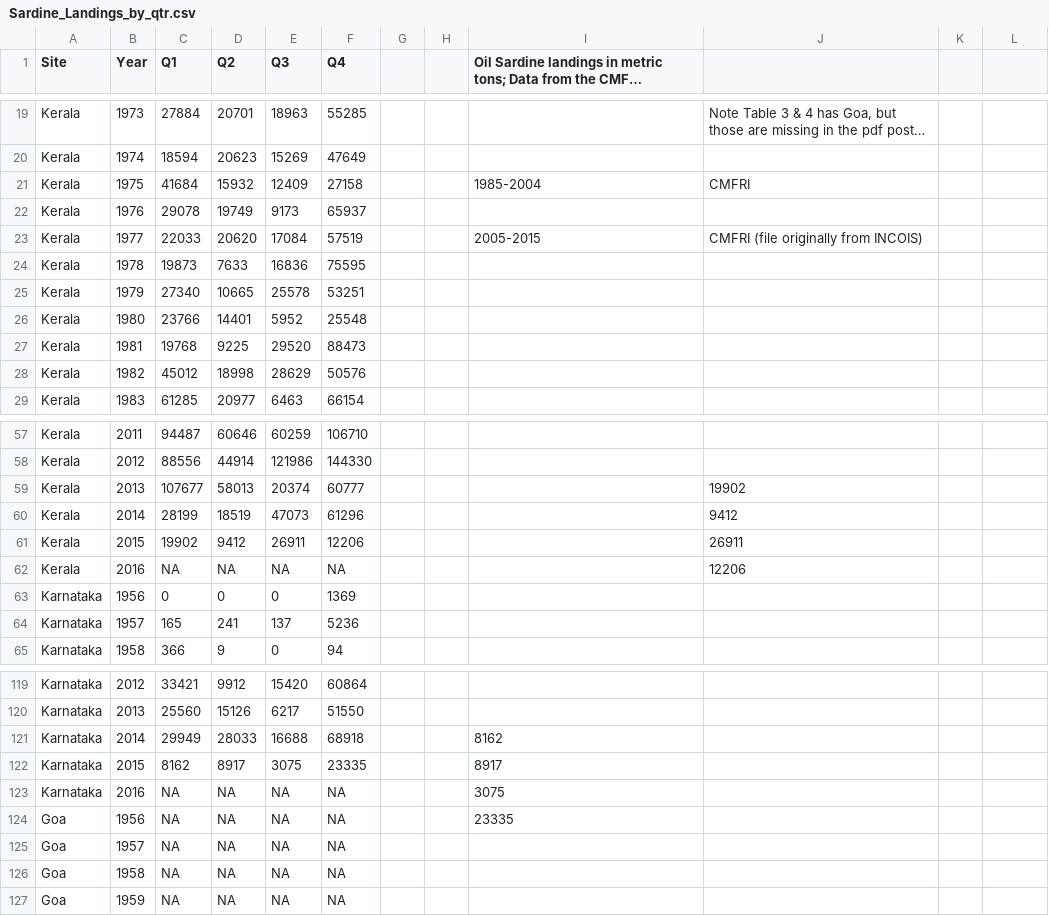
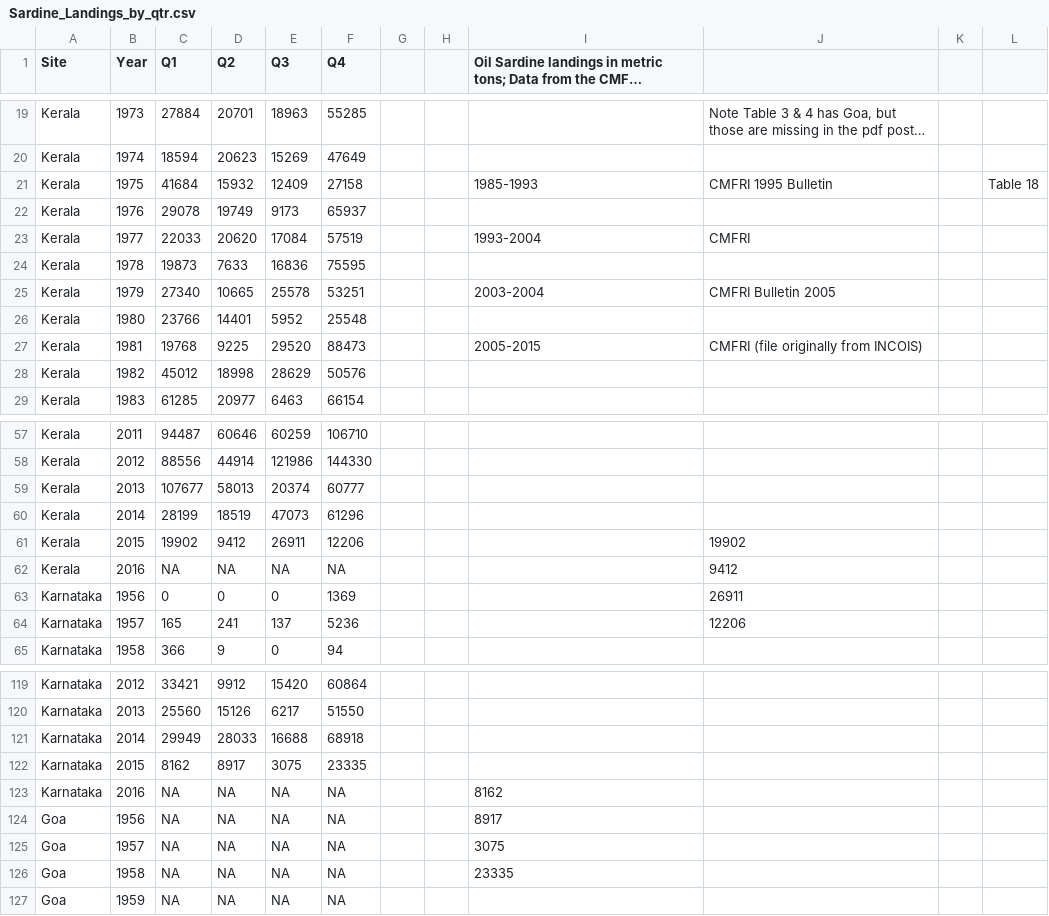
Before and after one commit to eeholmes/Sardine, a CSV file: inst/extdata/raw data files and code/Sardine_Landings_by_qtr.csv, drawn as a sheet; only a part is shown, gaps mark what is left out; long unchanged cells end in …; the diff names each change by its address in the sheet, - before the commit and + after, or states it on an @@ line.

Commit message:
add more info on refs

```diff
--- a/inst/extdata/raw data files and code/Sardine_Landings_by_qtr.csv
+++ b/inst/extdata/raw data files and code/Sardine_Landings_by_qtr.csv
-I21: 1985-2004
+I21: 1985-1993
-J21: CMFRI
+J21: CMFRI 1995 Bulletin
-L21: (empty)
+L21: Table 18
-I23: 2005-2015
+I23: 1993-2004
-J23: CMFRI (file originally from INCOIS)
+J23: CMFRI
-I25: (empty)
+I25: 2003-2004
-J25: (empty)
+J25: CMFRI Bulletin 2005
-I27: (empty)
+I27: 2005-2015
-J27: (empty)
+J27: CMFRI (file originally from INCOIS)
-J59: 19902
+J59: (empty)
-J60: 9412
+J60: (empty)
-J61: 26911
+J61: 19902
-J62: 12206
+J62: 9412
-J63: (empty)
+J63: 26911
-J64: (empty)
+J64: 12206
-I121: 8162
+I121: (empty)
-I122: 8917
+I122: (empty)
-I123: 3075
+I123: 8162
-I124: 23335
+I124: 8917
-I125: (empty)
+I125: 3075
-I126: (empty)
+I126: 23335
```
